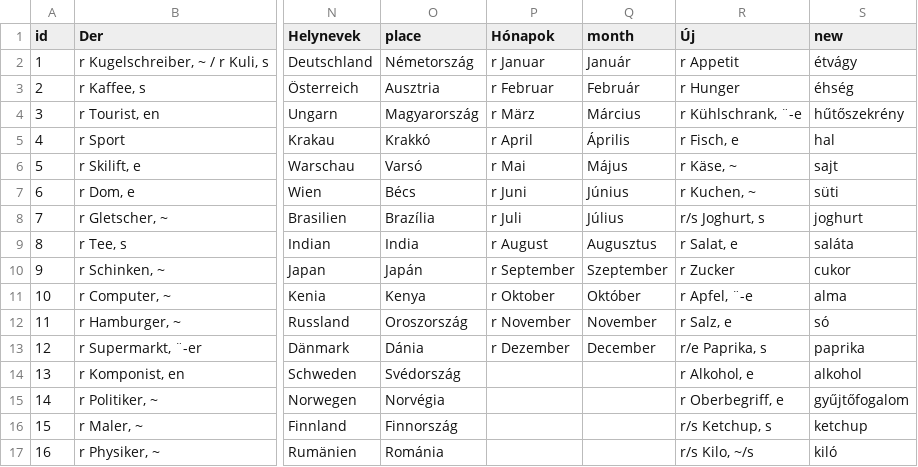
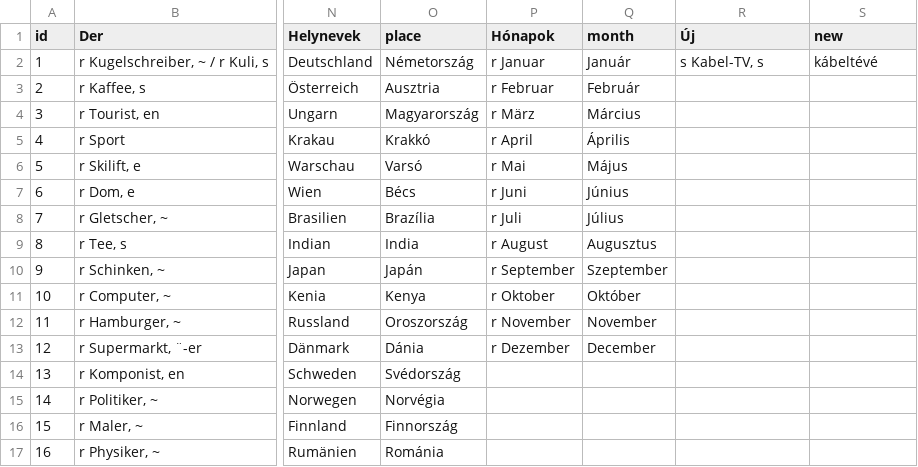
Before and after one commit to TVince0/Nemet, a CSV file: Nemet.csv, drawn as a sheet; only a part is shown, gaps mark what is left out; the diff covers the shown part only; the diff names each change by its address in the sheet, - before the commit and + after, or states it on an @@ line.

Commit message:
Update Nemet.csv

```diff
--- a/Nemet.csv
+++ b/Nemet.csv
-R2 (Új): r Appetit
+R2 (Új): s Kabel-TV, s
-S2 (new): étvágy
+S2 (new): kábeltévé
-R3 (Új): r Hunger
+R3 (Új): (empty)
-S3 (new): éhség
+S3 (new): (empty)
-R4 (Új): r Kühlschrank, ¨-e
+R4 (Új): (empty)
-S4 (new): hűtőszekrény
+S4 (new): (empty)
-R5 (Új): r Fisch, e
+R5 (Új): (empty)
-S5 (new): hal
+S5 (new): (empty)
-R6 (Új): r Käse, ~
+R6 (Új): (empty)
-S6 (new): sajt
+S6 (new): (empty)
-R7 (Új): r Kuchen, ~
+R7 (Új): (empty)
-S7 (new): süti
+S7 (new): (empty)
-R8 (Új): r/s Joghurt, s
+R8 (Új): (empty)
-S8 (new): joghurt
+S8 (new): (empty)
-R9 (Új): r Salat, e
+R9 (Új): (empty)
-S9 (new): saláta
+S9 (new): (empty)
-R10 (Új): r Zucker
+R10 (Új): (empty)
-S10 (new): cukor
+S10 (new): (empty)
-R11 (Új): r Apfel, ¨-e
+R11 (Új): (empty)
-S11 (new): alma
+S11 (new): (empty)
-R12 (Új): r Salz, e
+R12 (Új): (empty)
-S12 (new): só
+S12 (new): (empty)
-R13 (Új): r/e Paprika, s
+R13 (Új): (empty)
-S13 (new): paprika
+S13 (new): (empty)
-R14 (Új): r Alkohol, e
+R14 (Új): (empty)
-S14 (new): alkohol
+S14 (new): (empty)
-R15 (Új): r Oberbegriff, e
+R15 (Új): (empty)
-S15 (new): gyűjtőfogalom
+S15 (new): (empty)
-R16 (Új): r/s Ketchup, s
+R16 (Új): (empty)
-S16 (new): ketchup
+S16 (new): (empty)
-R17 (Új): r/s Kilo, ~/s
+R17 (Új): (empty)
-S17 (new): kiló
+S17 (new): (empty)
```
Also changed, not shown: 100 edited cells elsewhere in this file.
